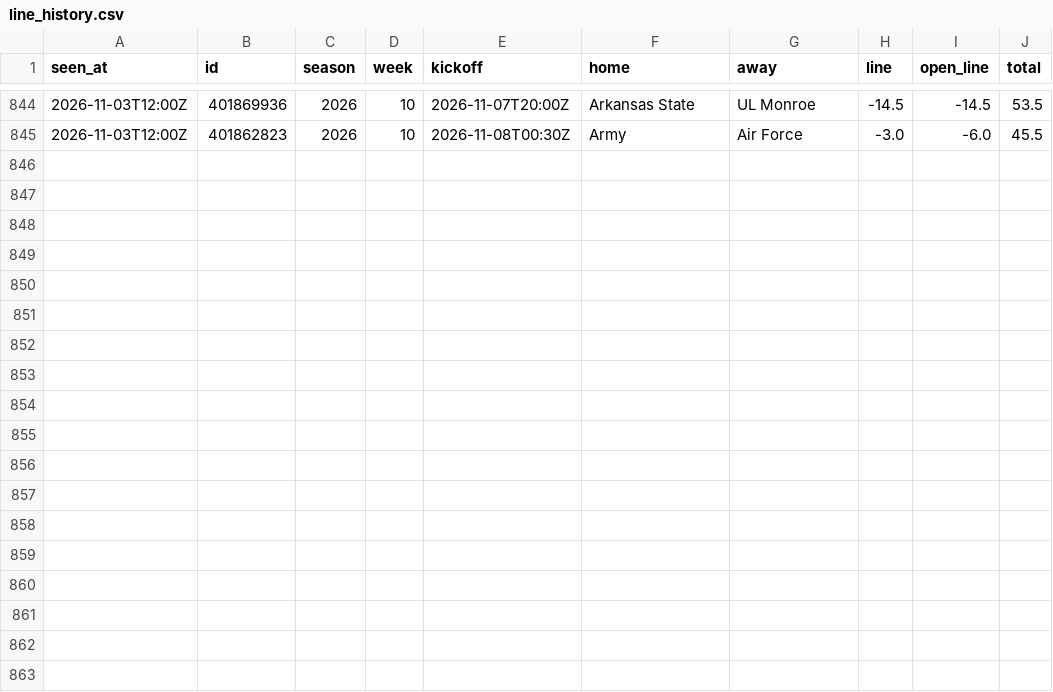
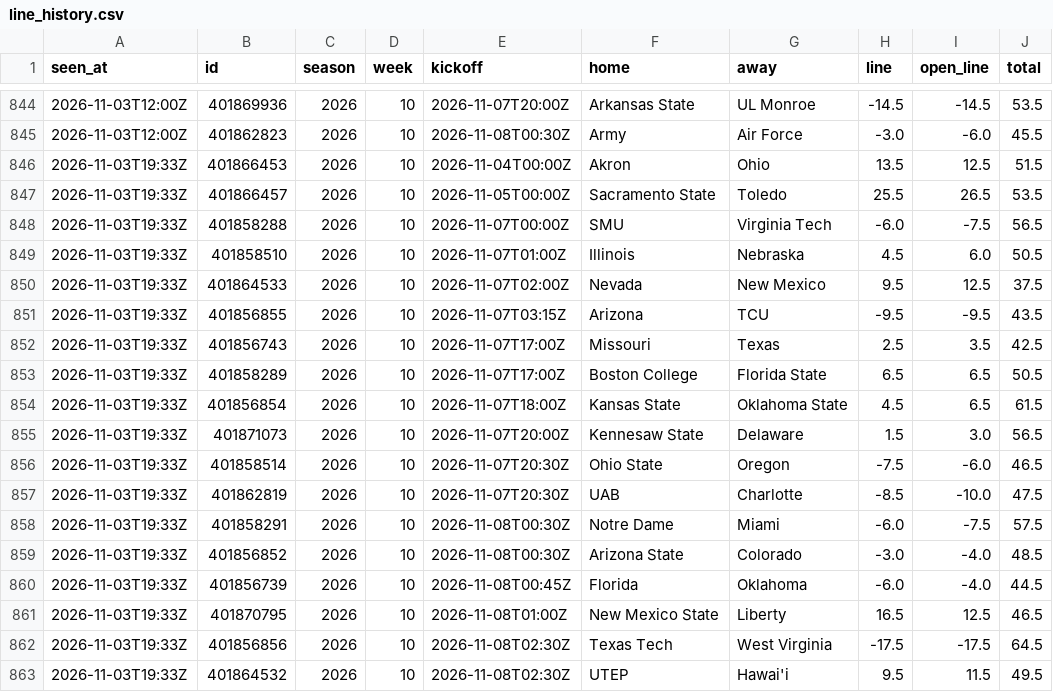
Before and after one commit to davischamann-alt/fourth-and-value, a CSV file: data/live/line_history.csv, drawn as a sheet; only a part is shown, gaps mark what is left out; the diff names each change by its address in the sheet, - before the commit and + after, or states it on an @@ line.

```diff
--- a/data/live/line_history.csv
+++ b/data/live/line_history.csv
+row 846: 2026-11-03T19:33Z | 401866453 | 2026 | 10 | 2026-11-04T00:00Z | Akron | Ohio | 13.5 | 12.5 | 51.5
+row 847: 2026-11-03T19:33Z | 401866457 | 2026 | 10 | 2026-11-05T00:00Z | Sacramento State | Toledo | 25.5 | 26.5 | 53.5
+row 848: 2026-11-03T19:33Z | 401858288 | 2026 | 10 | 2026-11-07T00:00Z | SMU | Virginia Tech | -6.0 | -7.5 | 56.5
+row 849: 2026-11-03T19:33Z | 401858510 | 2026 | 10 | 2026-11-07T01:00Z | Illinois | Nebraska | 4.5 | 6.0 | 50.5
+row 850: 2026-11-03T19:33Z | 401864533 | 2026 | 10 | 2026-11-07T02:00Z | Nevada | New Mexico | 9.5 | 12.5 | 37.5
+row 851: 2026-11-03T19:33Z | 401856855 | 2026 | 10 | 2026-11-07T03:15Z | Arizona | TCU | -9.5 | -9.5 | 43.5
+row 852: 2026-11-03T19:33Z | 401856743 | 2026 | 10 | 2026-11-07T17:00Z | Missouri | Texas | 2.5 | 3.5 | 42.5
+row 853: 2026-11-03T19:33Z | 401858289 | 2026 | 10 | 2026-11-07T17:00Z | Boston College | Florida State | 6.5 | 6.5 | 50.5
+row 854: 2026-11-03T19:33Z | 401856854 | 2026 | 10 | 2026-11-07T18:00Z | Kansas State | Oklahoma State | 4.5 | 6.5 | 61.5
+row 855: 2026-11-03T19:33Z | 401871073 | 2026 | 10 | 2026-11-07T20:00Z | Kennesaw State | Delaware | 1.5 | 3.0 | 56.5
+row 856: 2026-11-03T19:33Z | 401858514 | 2026 | 10 | 2026-11-07T20:30Z | Ohio State | Oregon | -7.5 | -6.0 | 46.5
+row 857: 2026-11-03T19:33Z | 401862819 | 2026 | 10 | 2026-11-07T20:30Z | UAB | Charlotte | -8.5 | -10.0 | 47.5
+row 858: 2026-11-03T19:33Z | 401858291 | 2026 | 10 | 2026-11-08T00:30Z | Notre Dame | Miami | -6.0 | -7.5 | 57.5
+row 859: 2026-11-03T19:33Z | 401856852 | 2026 | 10 | 2026-11-08T00:30Z | Arizona State | Colorado | -3.0 | -4.0 | 48.5
+row 860: 2026-11-03T19:33Z | 401856739 | 2026 | 10 | 2026-11-08T00:45Z | Florida | Oklahoma | -6.0 | -4.0 | 44.5
+row 861: 2026-11-03T19:33Z | 401870795 | 2026 | 10 | 2026-11-08T01:00Z | New Mexico State | Liberty | 16.5 | 12.5 | 46.5
+row 862: 2026-11-03T19:33Z | 401856856 | 2026 | 10 | 2026-11-08T02:30Z | Texas Tech | West Virginia | -17.5 | -17.5 | 64.5
+row 863: 2026-11-03T19:33Z | 401864532 | 2026 | 10 | 2026-11-08T02:30Z | UTEP | Hawai'i | 9.5 | 11.5 | 49.5
```
Also changed, not shown: data/live/picks.csv, data/live/total_picks.csv, 5 other files.
